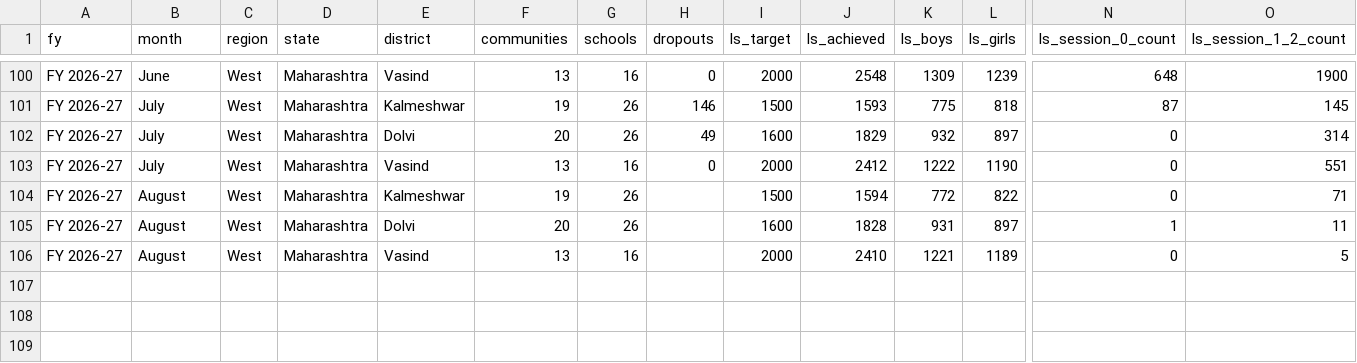
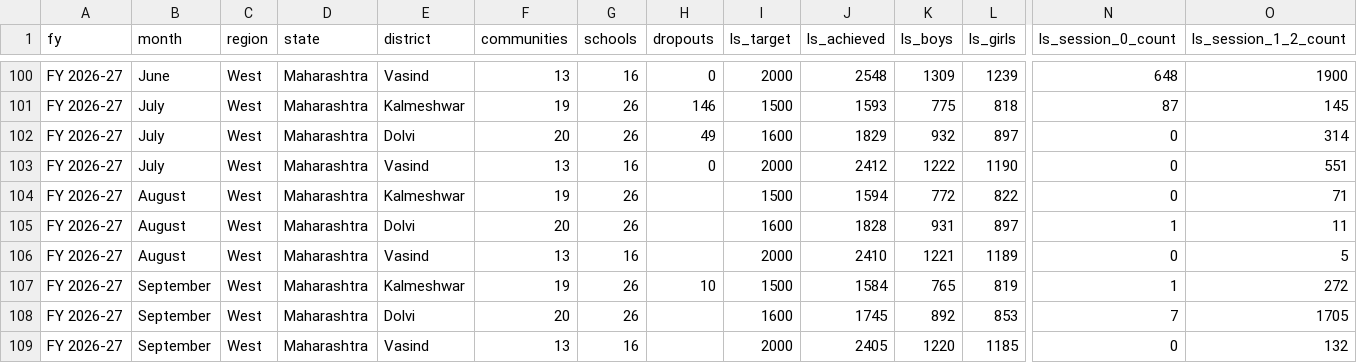
Before and after one commit to impact-mb/jsw-dashboard, a CSV file: data/monthly_data.csv, drawn as a sheet; only a part is shown, gaps mark what is left out; rows hold the shown columns only; the diff names each change by its address in the sheet, - before the commit and + after, or states it on an @@ line.

```diff
--- a/data/monthly_data.csv
+++ b/data/monthly_data.csv
+row 107: FY 2026-27 | September | West | Maharashtra | Kalmeshwar | 19 | 26 | 10 | 1500 | 1584 | 765 | 819 | 1 | 272
+row 108: FY 2026-27 | September | West | Maharashtra | Dolvi | 20 | 26 |  | 1600 | 1745 | 892 | 853 | 7 | 1705
+row 109: FY 2026-27 | September | West | Maharashtra | Vasind | 13 | 16 |  | 2000 | 2405 | 1220 | 1185 | 0 | 132
```
Also changed, not shown: data/cumulative_data.csv.
